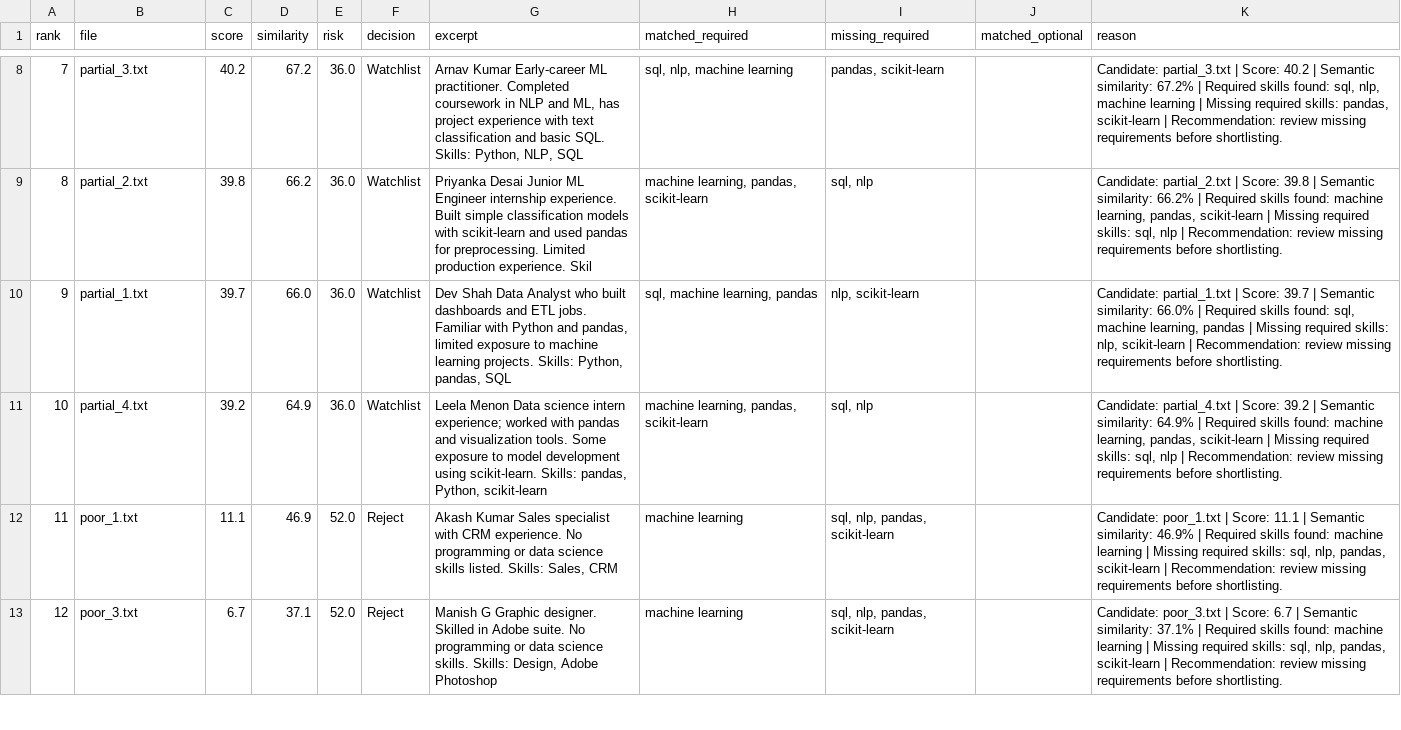
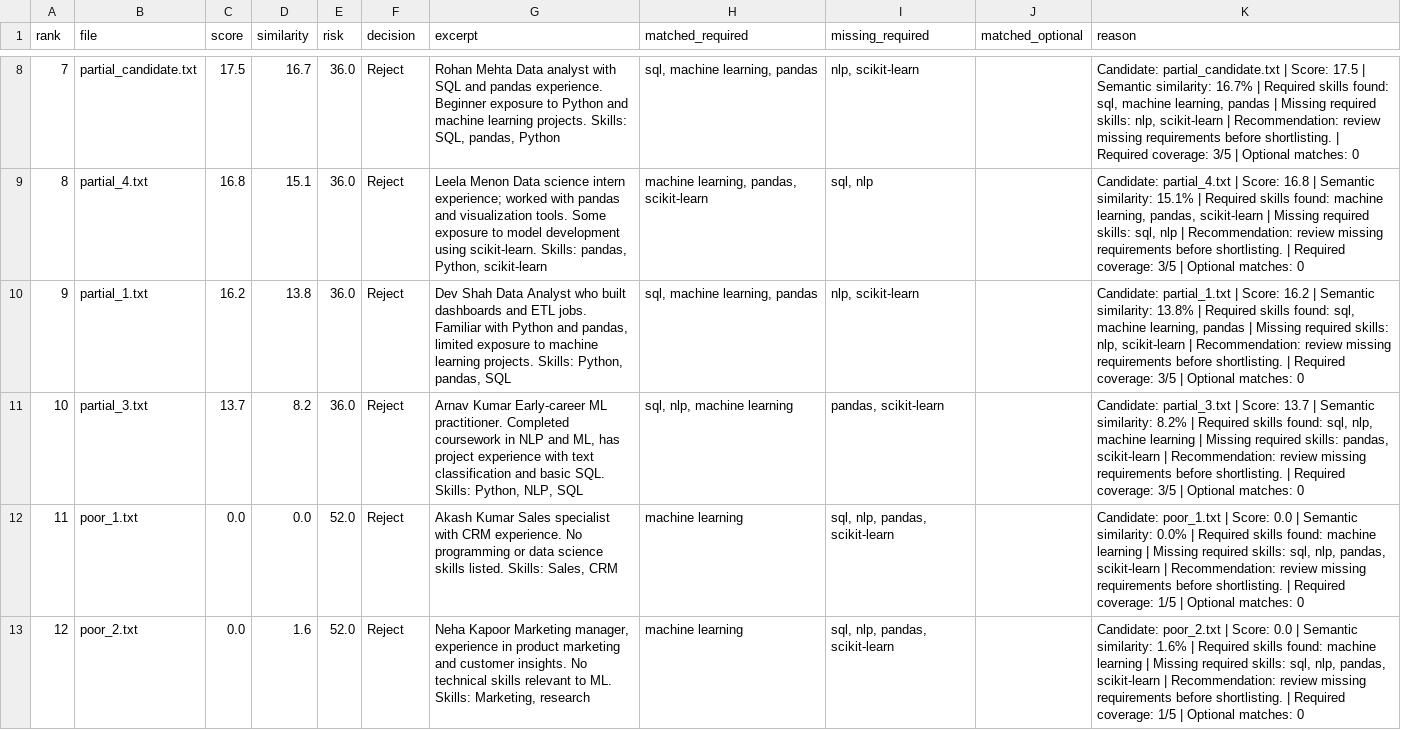
Before and after one commit to wittydhana/resume-radar, a CSV file: validation/out_emb/ranked_results.csv, drawn as a sheet; only a part is shown, gaps mark what is left out; the diff covers the shown part only; the diff names each change by its address in the sheet, - before the commit and + after, or states it on an @@ line.

```diff
--- a/validation/out_emb/ranked_results.csv
+++ b/validation/out_emb/ranked_results.csv
-B8 (file): partial_3.txt
+B8 (file): partial_candidate.txt
-C8 (score): 40.2
+C8 (score): 17.5
-D8 (similarity): 67.2
+D8 (similarity): 16.7
-F8:F11 (decision): Watchlist
+F8:F11 (decision): Reject
-G8 (excerpt): Arnav Kumar Early-career ML practitioner. Completed coursework in NLP and ML, has project experience with text classification and basic SQL. Skills: Python, NLP, SQL
+G8 (excerpt): Rohan Mehta Data analyst with SQL and pandas experience. Beginner exposure to Python and machine learning projects. Skills: SQL, pandas, Python
-H8 (matched_required): sql, nlp, machine learning
+H8 (matched_required): sql, machine learning, pandas
-I8 (missing_required): pandas, scikit-learn
+I8 (missing_required): nlp, scikit-learn
-K8 (reason): Candidate: partial_3.txt | Score: 40.2 | Semantic similarity: 67.2% | Required skills found: sql, nlp, machine learning | Missing required skills: pandas, scikit-learn | Recommendation: review missing requirements before shortlisting.
+K8 (reason): Candidate: partial_candidate.txt | Score: 17.5 | Semantic similarity: 16.7% | Required skills found: sql, machine learning, pandas | Missing required skills: nlp, scikit-learn | Recommendation: review missing requirements before shortlisting. | Required coverage: 3/5 | Optional matches: 0
-B9 (file): partial_2.txt
+B9 (file): partial_4.txt
-C9 (score): 39.8
+C9 (score): 16.8
-D9 (similarity): 66.2
+D9 (similarity): 15.1
-G9 (excerpt): Priyanka Desai Junior ML Engineer internship experience. Built simple classification models with scikit-learn and used pandas for preprocessing. Limited production experience. Skil
+G9 (excerpt): Leela Menon Data science intern experience; worked with pandas and visualization tools. Some exposure to model development using scikit-learn. Skills: pandas, Python, scikit-learn
-K9 (reason): Candidate: partial_2.txt | Score: 39.8 | Semantic similarity: 66.2% | Required skills found: machine learning, pandas, scikit-learn | Missing required skills: sql, nlp | Recommendation: review missing requirements before shortlisting.
+K9 (reason): Candidate: partial_4.txt | Score: 16.8 | Semantic similarity: 15.1% | Required skills found: machine learning, pandas, scikit-learn | Missing required skills: sql, nlp | Recommendation: review missing requirements before shortlisting. | Required coverage: 3/5 | Optional matches: 0
-C10 (score): 39.7
+C10 (score): 16.2
-D10 (similarity): 66.0
+D10 (similarity): 13.8
-K10 (reason): …| Score: 39.7 | Semantic similarity: 66.0% | Required skills found: sql, machine learning, pandas | Missing required skills: nlp, scikit-learn | Recommendation: review missing requirements before shortlisting.
+K10 (reason): …| Score: 16.2 | Semantic similarity: 13.8% | Required skills found: sql, machine learning, pandas | Missing required skills: nlp, scikit-learn | Recommendation: review missing requirements before shortlisting. | Required coverage: 3/5 | Optional matches: 0
-B11 (file): partial_4.txt
+B11 (file): partial_3.txt
-C11 (score): 39.2
+C11 (score): 13.7
-D11 (similarity): 64.9
+D11 (similarity): 8.2
-G11 (excerpt): Leela Menon Data science intern experience; worked with pandas and visualization tools. Some exposure to model development using scikit-learn. Skills: pandas, Python, scikit-learn
+G11 (excerpt): Arnav Kumar Early-career ML practitioner. Completed coursework in NLP and ML, has project experience with text classification and basic SQL. Skills: Python, NLP, SQL
-H11 (matched_required): machine learning, pandas, scikit-learn
+H11 (matched_required): sql, nlp, machine learning
-I11 (missing_required): sql, nlp
+I11 (missing_required): pandas, scikit-learn
-K11 (reason): Candidate: partial_4.txt | Score: 39.2 | Semantic similarity: 64.9% | Required skills found: machine learning, pandas, scikit-learn | Missing required skills: sql, nlp | Recommendation: review missing requirements before shortlisting.
+K11 (reason): Candidate: partial_3.txt | Score: 13.7 | Semantic similarity: 8.2% | Required skills found: sql, nlp, machine learning | Missing required skills: pandas, scikit-learn | Recommendation: review missing requirements before shortlisting. | Required coverage: 3/5 | Optional matches: 0
-C12 (score): 11.1
+C12 (score): 0.0
-D12 (similarity): 46.9
+D12 (similarity): 0.0
-K12 (reason): …| Score: 11.1 | Semantic similarity: 46.9% | Required skills found: machine learning | Missing required skills: sql, nlp, pandas, scikit-learn | Recommendation: review missing requirements before shortlisting.
+K12 (reason): …| Score: 0.0 | Semantic similarity: 0.0% | Required skills found: machine learning | Missing required skills: sql, nlp, pandas, scikit-learn | Recommendation: review missing requirements before shortlisting. | Required coverage: 1/5 | Optional matches: 0
-B13 (file): poor_3.txt
+B13 (file): poor_2.txt
-C13 (score): 6.7
+C13 (score): 0.0
-D13 (similarity): 37.1
+D13 (similarity): 1.6
-G13 (excerpt): Manish G Graphic designer. Skilled in Adobe suite. No programming or data science skills. Skills: Design, Adobe Photoshop
+G13 (excerpt): Neha Kapoor Marketing manager, experience in product marketing and customer insights. No technical skills relevant to ML. Skills: Marketing, research
-K13 (reason): Candidate: poor_3.txt | Score: 6.7 | Semantic similarity: 37.1% | Required skills found: machine learning | Missing required skills: sql, nlp, pandas, scikit-learn | Recommendation: review missing requirements before shortlisting.
+K13 (reason): Candidate: poor_2.txt | Score: 0.0 | Semantic similarity: 1.6% | Required skills found: machine learning | Missing required skills: sql, nlp, pandas, scikit-learn | Recommendation: review missing requirements before shortlisting. | Required coverage: 1/5 | Optional matches: 0
```
Also changed, not shown: 40 edited cells elsewhere in this file, 9 other files.
